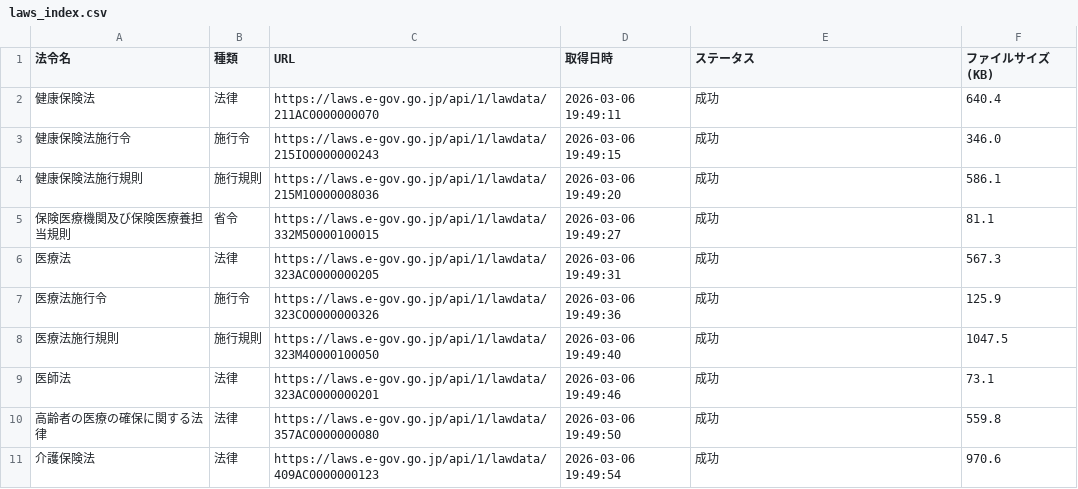
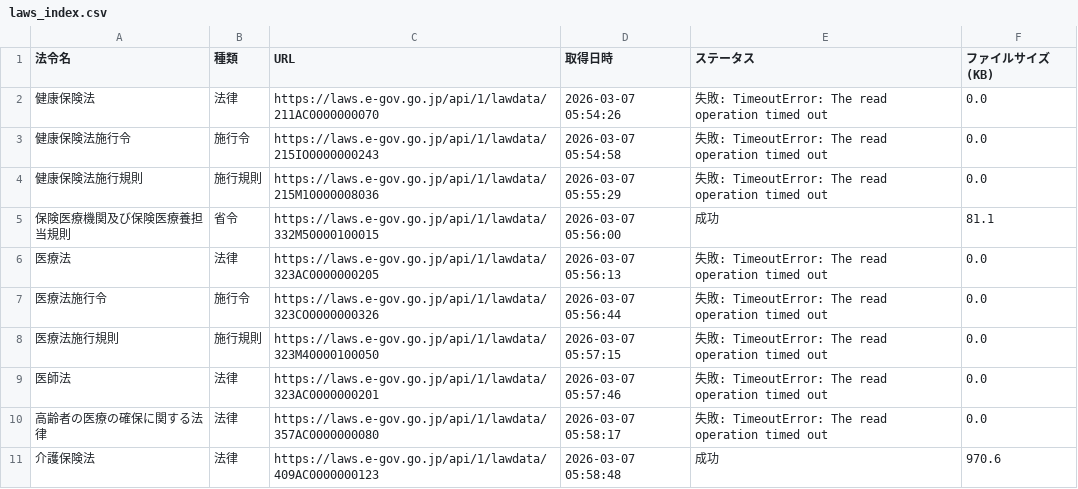
Before and after one commit to yuki0717-hub/shinryouhoshu-download-tool, a CSV file: output/ai-hourei-db/data/laws_index.csv, drawn as a sheet.

```diff
--- a/output/ai-hourei-db/data/laws_index.csv
+++ b/output/ai-hourei-db/data/laws_index.csv
@@ -1,11 +1,11 @@
 法令名,種類,URL,取得日時,ステータス,ファイルサイズ(KB)
-健康保険法,法律,https://laws.e-gov.go.jp/api/1/lawdata/211AC0000000070,2026-03-06 19:49:11,成功,640.4
-健康保険法施行令,施行令,https://laws.e-gov.go.jp/api/1/lawdata/215IO0000000243,2026-03-06 19:49:15,成功,346.0
-健康保険法施行規則,施行規則,https://laws.e-gov.go.jp/api/1/lawdata/215M10000008036,2026-03-06 19:49:20,成功,586.1
-保険医療機関及び保険医療養担当規則,省令,https://laws.e-gov.go.jp/api/1/lawdata/332M50000100015,2026-03-06 19:49:27,成功,81.1
-医療法,法律,https://laws.e-gov.go.jp/api/1/lawdata/323AC0000000205,2026-03-06 19:49:31,成功,567.3
-医療法施行令,施行令,https://laws.e-gov.go.jp/api/1/lawdata/323CO0000000326,2026-03-06 19:49:36,成功,125.9
-医療法施行規則,施行規則,https://laws.e-gov.go.jp/api/1/lawdata/323M40000100050,2026-03-06 19:49:40,成功,1047.5
-医師法,法律,https://laws.e-gov.go.jp/api/1/lawdata/323AC0000000201,2026-03-06 19:49:46,成功,73.1
-高齢者の医療の確保に関する法律,法律,https://laws.e-gov.go.jp/api/1/lawdata/357AC0000000080,2026-03-06 19:49:50,成功,559.8
-介護保険法,法律,https://laws.e-gov.go.jp/api/1/lawdata/409AC0000000123,2026-03-06 19:49:54,成功,970.6
+健康保険法,法律,https://laws.e-gov.go.jp/api/1/lawdata/211AC0000000070,2026-03-07 05:54:26,失敗: TimeoutError: The read operation timed out,0.0
+健康保険法施行令,施行令,https://laws.e-gov.go.jp/api/1/lawdata/215IO0000000243,2026-03-07 05:54:58,失敗: TimeoutError: The read operation timed out,0.0
+健康保険法施行規則,施行規則,https://laws.e-gov.go.jp/api/1/lawdata/215M10000008036,2026-03-07 05:55:29,失敗: TimeoutError: The read operation timed out,0.0
+保険医療機関及び保険医療養担当規則,省令,https://laws.e-gov.go.jp/api/1/lawdata/332M50000100015,2026-03-07 05:56:00,成功,81.1
+医療法,法律,https://laws.e-gov.go.jp/api/1/lawdata/323AC0000000205,2026-03-07 05:56:13,失敗: TimeoutError: The read operation timed out,0.0
+医療法施行令,施行令,https://laws.e-gov.go.jp/api/1/lawdata/323CO0000000326,2026-03-07 05:56:44,失敗: TimeoutError: The read operation timed out,0.0
+医療法施行規則,施行規則,https://laws.e-gov.go.jp/api/1/lawdata/323M40000100050,2026-03-07 05:57:15,失敗: TimeoutError: The read operation timed out,0.0
+医師法,法律,https://laws.e-gov.go.jp/api/1/lawdata/323AC0000000201,2026-03-07 05:57:46,失敗: TimeoutError: The read operation timed out,0.0
+高齢者の医療の確保に関する法律,法律,https://laws.e-gov.go.jp/api/1/lawdata/357AC0000000080,2026-03-07 05:58:17,失敗: TimeoutError: The read operation timed out,0.0
+介護保険法,法律,https://laws.e-gov.go.jp/api/1/lawdata/409AC0000000123,2026-03-07 05:58:48,成功,970.6
```
Also changed, not shown: output/ai-shinryou-db/data/comprehensive_index.csv, 57 other files.
